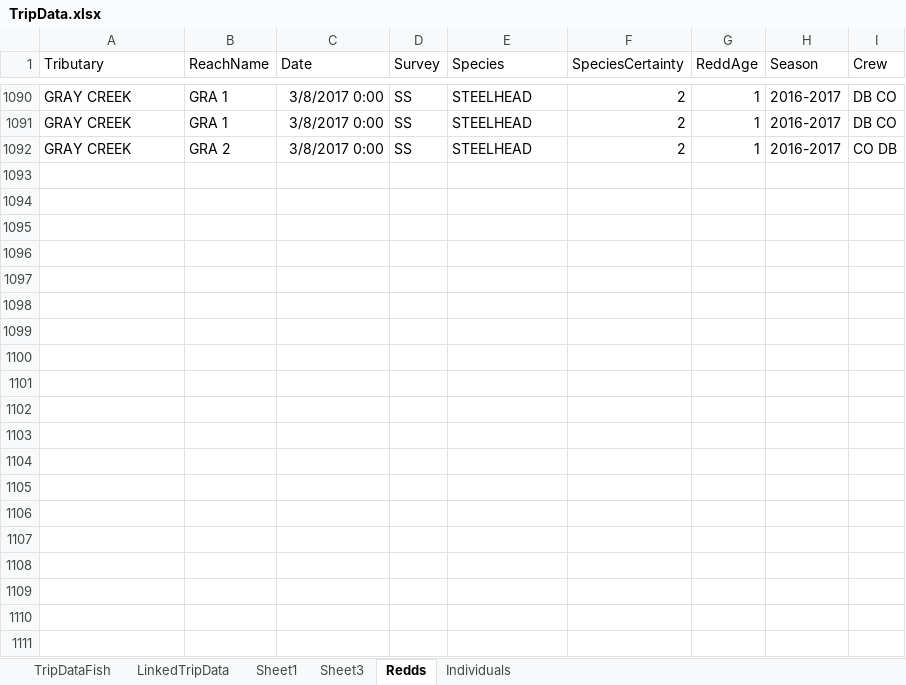
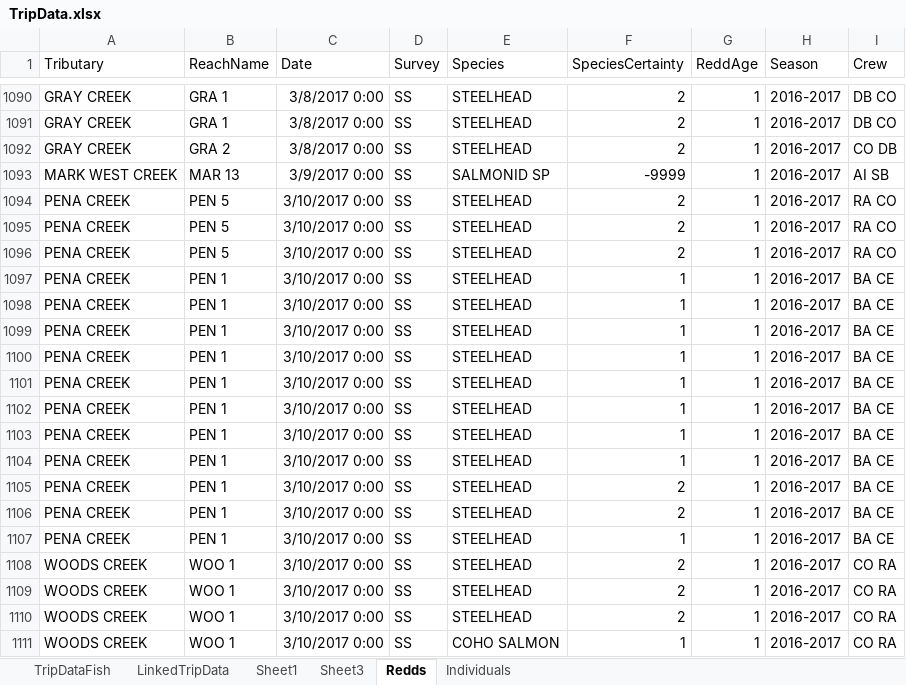
Before and after one commit to akmcclary/SpawnerSurvey, an Excel workbook: Surveyability_Web/TripData.xlsx, sheet Redds, drawn as a sheet; only a part is shown, gaps mark what is left out; values as stored, in another font and other column widths than the file's, no borders; table styles not drawn; the diff covers the shown part only; the diff names each change by its address in the sheet, - before the commit and + after, or states it on an @@ line.

```diff
--- a/Surveyability_Web/TripData.xlsx (sheet Redds)
+++ b/Surveyability_Web/TripData.xlsx (sheet Redds)
+row 1093: MARK WEST CREEK | MAR 13 | 3/9/2017 0:00 | SS | SALMONID SP | -9999 | 1 | 2016-2017 | AI SB
+row 1094: PENA CREEK | PEN 5 | 3/10/2017 0:00 | SS | STEELHEAD | 2 | 1 | 2016-2017 | RA CO
+row 1095: PENA CREEK | PEN 5 | 3/10/2017 0:00 | SS | STEELHEAD | 2 | 1 | 2016-2017 | RA CO
+row 1096: PENA CREEK | PEN 5 | 3/10/2017 0:00 | SS | STEELHEAD | 2 | 1 | 2016-2017 | RA CO
+row 1097: PENA CREEK | PEN 1 | 3/10/2017 0:00 | SS | STEELHEAD | 1 | 1 | 2016-2017 | BA CE
+row 1098: PENA CREEK | PEN 1 | 3/10/2017 0:00 | SS | STEELHEAD | 1 | 1 | 2016-2017 | BA CE
+row 1099: PENA CREEK | PEN 1 | 3/10/2017 0:00 | SS | STEELHEAD | 1 | 1 | 2016-2017 | BA CE
+row 1100: PENA CREEK | PEN 1 | 3/10/2017 0:00 | SS | STEELHEAD | 1 | 1 | 2016-2017 | BA CE
+row 1101: PENA CREEK | PEN 1 | 3/10/2017 0:00 | SS | STEELHEAD | 1 | 1 | 2016-2017 | BA CE
+row 1102: PENA CREEK | PEN 1 | 3/10/2017 0:00 | SS | STEELHEAD | 1 | 1 | 2016-2017 | BA CE
+row 1103: PENA CREEK | PEN 1 | 3/10/2017 0:00 | SS | STEELHEAD | 1 | 1 | 2016-2017 | BA CE
+row 1104: PENA CREEK | PEN 1 | 3/10/2017 0:00 | SS | STEELHEAD | 1 | 1 | 2016-2017 | BA CE
+row 1105: PENA CREEK | PEN 1 | 3/10/2017 0:00 | SS | STEELHEAD | 2 | 1 | 2016-2017 | BA CE
+row 1106: PENA CREEK | PEN 1 | 3/10/2017 0:00 | SS | STEELHEAD | 2 | 1 | 2016-2017 | BA CE
+row 1107: PENA CREEK | PEN 1 | 3/10/2017 0:00 | SS | STEELHEAD | 1 | 1 | 2016-2017 | BA CE
+row 1108: WOODS CREEK | WOO 1 | 3/10/2017 0:00 | SS | STEELHEAD | 2 | 1 | 2016-2017 | CO RA
+row 1109: WOODS CREEK | WOO 1 | 3/10/2017 0:00 | SS | STEELHEAD | 2 | 1 | 2016-2017 | CO RA
+row 1110: WOODS CREEK | WOO 1 | 3/10/2017 0:00 | SS | STEELHEAD | 2 | 1 | 2016-2017 | CO RA
+row 1111: WOODS CREEK | WOO 1 | 3/10/2017 0:00 | SS | COHO SALMON | 1 | 1 | 2016-2017 | CO RA
```
Also changed, not shown: 31 added rows and 17 moved rows elsewhere in this sheet, sheet LinkedTripData, sheet Individuals, sheet TripDataFish, hidden cells, 6 other files.
